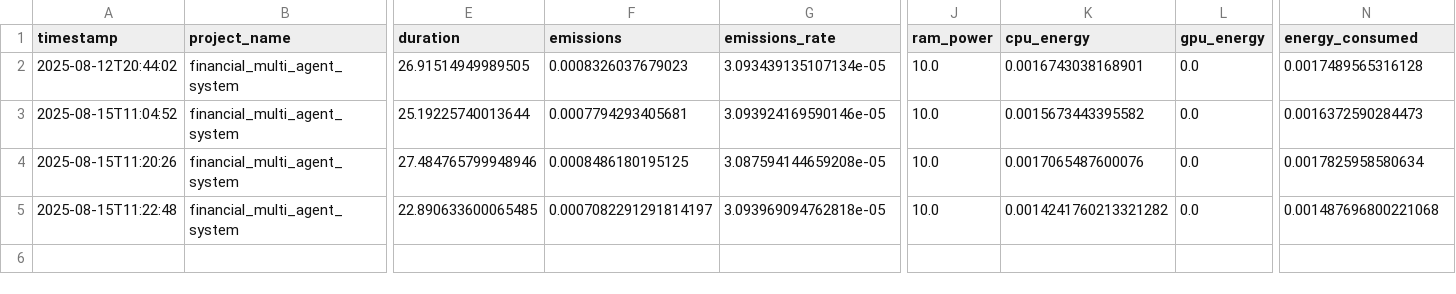
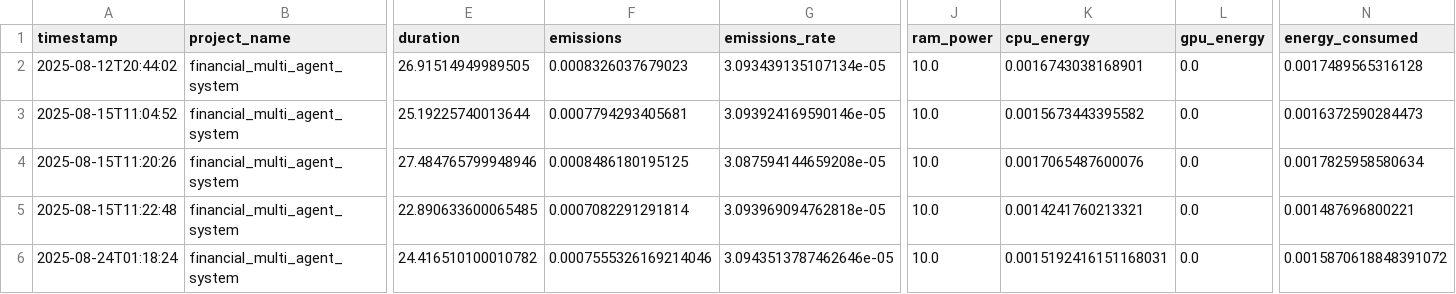
Before and after one commit to sumitisthename/Multi-Agent-FinancialAdvisor, a CSV file: emissions.csv, drawn as a sheet; only a part is shown, gaps mark what is left out; rows hold the shown columns only; the diff names each change by its address in the sheet, - before the commit and + after, or states it on an @@ line.

```diff
--- a/emissions.csv
+++ b/emissions.csv
-F5 (emissions): 0.0007082291291814197
+F5 (emissions): 0.0007082291291814
-K5 (cpu_energy): 0.0014241760213321282
+K5 (cpu_energy): 0.0014241760213321
-N5 (energy_consumed): 0.001487696800221068
+N5 (energy_consumed): 0.001487696800221
+row 6: 2025-08-24T01:18:24 | financial_multi_agent_system | 24.416510100010782 | 0.0007555326169214046 | 3.0943513787462646e-05 | 10.0 | 0.0015192416151168031 | 0.0 | 0.0015870618848391072
```
Also changed, not shown: 56 other files.
